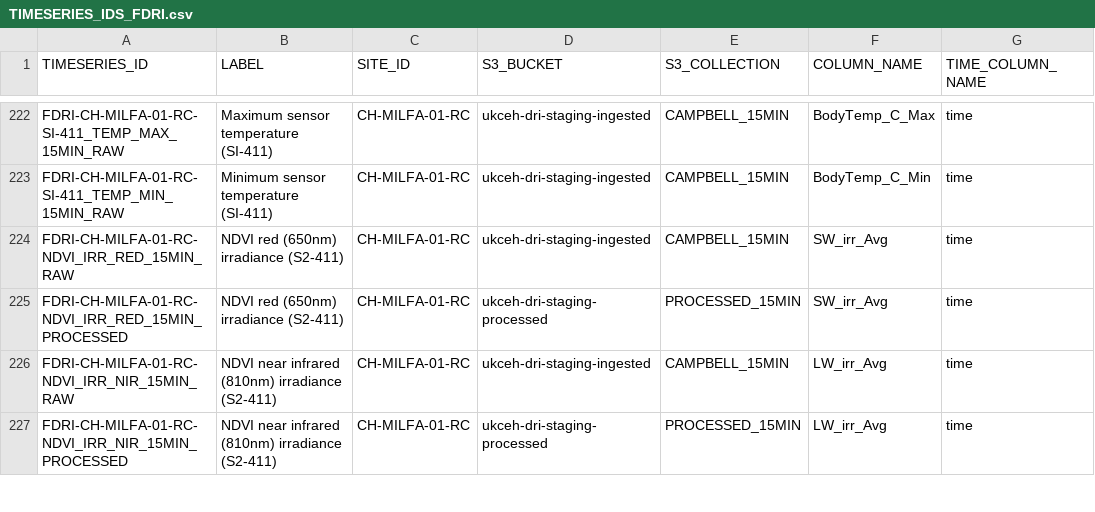
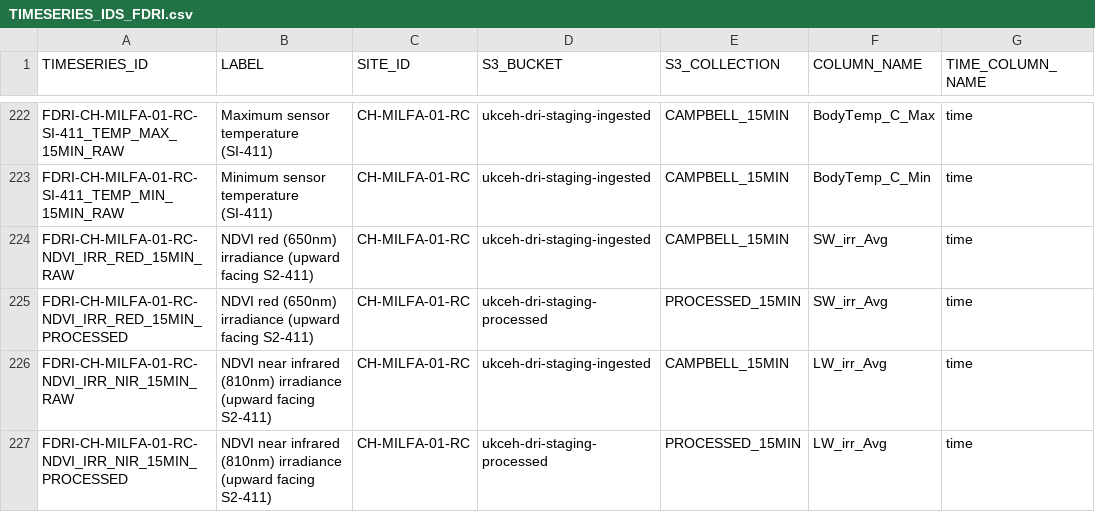
Before and after one commit to NERC-CEH/fdri-discovery, a CSV file: sample_data/src/TIMESERIES_IDS_FDRI.csv, drawn as a sheet; only a part is shown, gaps mark what is left out; the diff covers the shown part only; the diff names each change by its address in the sheet, - before the commit and + after, or states it on an @@ line.

Commit message:
Update NDVI labels

```diff
--- a/sample_data/src/TIMESERIES_IDS_FDRI.csv
+++ b/sample_data/src/TIMESERIES_IDS_FDRI.csv
-B224:B225 (LABEL): NDVI red (650nm) irradiance (S2-411)
+B224:B225 (LABEL): NDVI red (650nm) irradiance (upward facing S2-411)
-B226:B227 (LABEL): …(810nm) irradiance (S2-411)
+B226:B227 (LABEL): …(810nm) irradiance (upward facing S2-411)
```
Also changed, not shown: 20 edited cells elsewhere in this file.
